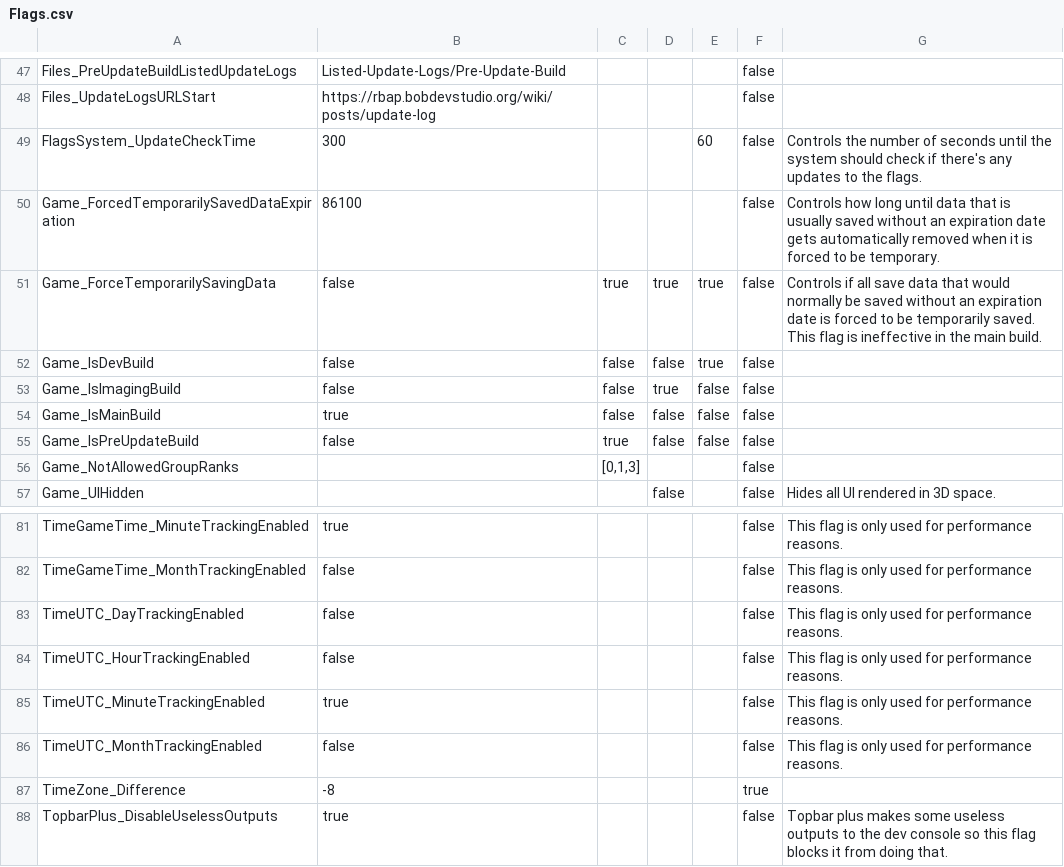
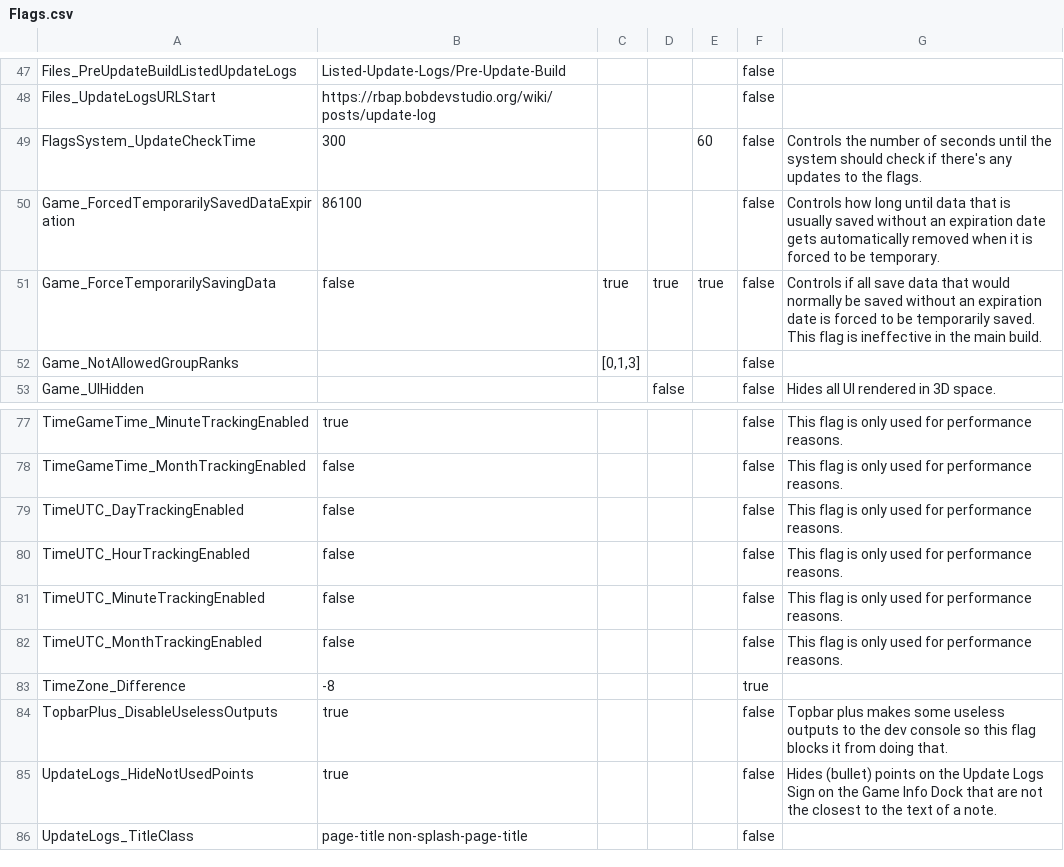
Before and after one commit to BOBDevStudio/RBAP-Flags, a CSV file: Flags.csv, drawn as a sheet; only a part is shown, gaps mark what is left out; the shorter side is filled out with more unchanged rows.

Commit message:
Updated flag: TimeUTC_MinuteTrackingEnabled

```diff
--- a/Flags.csv
+++ b/Flags.csv
@@ -51,6 +51,2 @@ Game_ForcedTemporarilySavedDataExpiration,86100,,,,false,Controls how long until
 Game_ForceTemporarilySavingData,false,true,true,true,false,Controls if all save data that would normally be saved without an expiration date is forced to be temporarily saved. This flag is ineffective in the main build.
-Game_IsDevBuild,false,false,false,true,false,
-Game_IsImagingBuild,false,false,true,false,false,
-Game_IsMainBuild,true,false,false,false,false,
-Game_IsPreUpdateBuild,false,true,false,false,false,
 Game_NotAllowedGroupRanks,,"[0,1,3]",,,false,
@@ -84,3 +80,3 @@ TimeUTC_DayTrackingEnabled,false,,,,false,This flag is only used for performance
 TimeUTC_HourTrackingEnabled,false,,,,false,This flag is only used for performance reasons.
-TimeUTC_MinuteTrackingEnabled,true,,,,false,This flag is only used for performance reasons.
+TimeUTC_MinuteTrackingEnabled,false,,,,false,This flag is only used for performance reasons.
 TimeUTC_MonthTrackingEnabled,false,,,,false,This flag is only used for performance reasons.
```
Also changed, not shown: Dev-Build-Overwrite.json.csv, Flags-List.csv, 10 other files.
